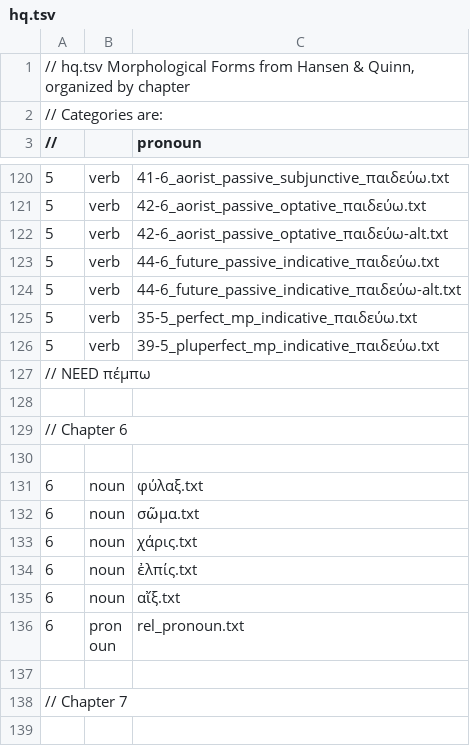
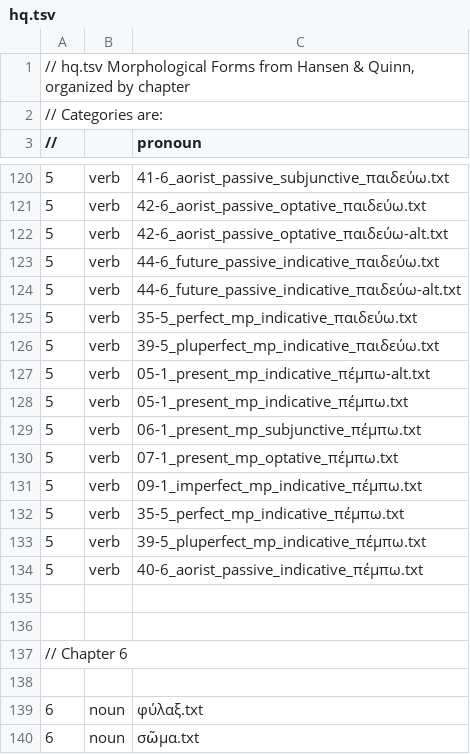
Before and after one commit to Eumaeus/Donafer, a TSV file: data/morphology/chapters/hq.tsv, drawn as a sheet; only a part is shown, gaps mark what is left out; the shorter side is filled out with more unchanged rows.

Commit message:
Add present and past tense forms for the verb πέμπω in hq.tsv

```diff
--- a/data/morphology/chapters/hq.tsv
+++ b/data/morphology/chapters/hq.tsv
@@ -126,3 +126,11 @@
 5	verb	39-5_pluperfect_mp_indicative_παιδεύω.txt
-// NEED πέμπω
+5	verb	05-1_present_mp_indicative_πέμπω-alt.txt
+5	verb	05-1_present_mp_indicative_πέμπω.txt
+5	verb	06-1_present_mp_subjunctive_πέμπω.txt
+5	verb	07-1_present_mp_optative_πέμπω.txt
+5	verb	09-1_imperfect_mp_indicative_πέμπω.txt
+5	verb	35-5_perfect_mp_indicative_πέμπω.txt
+5	verb	39-5_pluperfect_mp_indicative_πέμπω.txt
+5	verb	40-6_aorist_passive_indicative_πέμπω.txt
+
 
```
